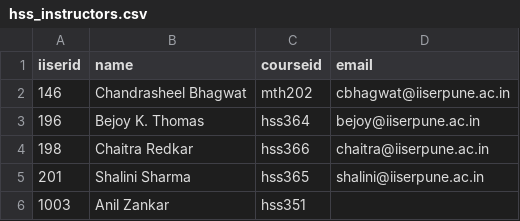
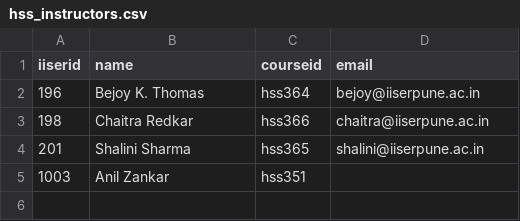
Before and after one commit to adch99/iiserp-sem5, a CSV file: data/hss_instructors.csv, drawn as a sheet; the diff names each change by its address in the sheet, - before the commit and + after, or states it on an @@ line.

```diff
--- a/data/hss_instructors.csv
+++ b/data/hss_instructors.csv
-row 2: 146 | Chandrasheel Bhagwat | mth202 | cbhagwat@iiserpune.ac.in
```
Also changed, not shown: data/hss_courses.csv, data/mth_instructors.csv, 2 other files.
